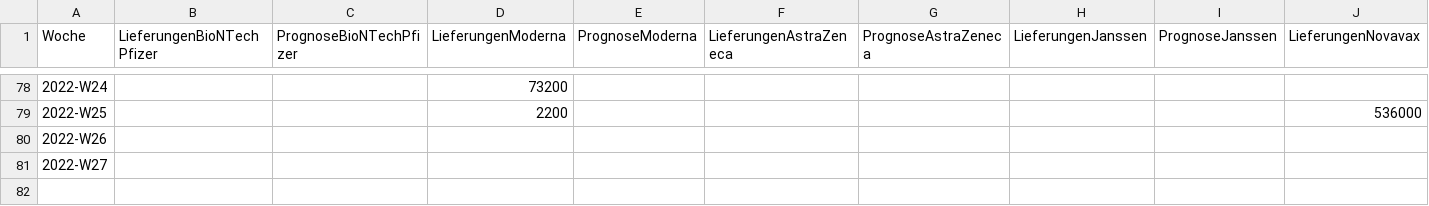
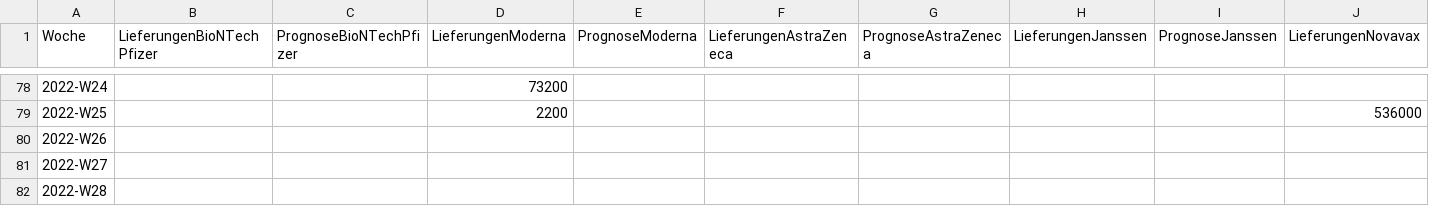
Before and after one commit to martin-illarion/ages_vac, a CSV file: timeline-lieferungen-impfstoffe.csv, drawn as a sheet; only a part is shown, gaps mark what is left out; rows hold the shown columns only; the diff names each change by its address in the sheet, - before the commit and + after, or states it on an @@ line.

```diff
--- a/timeline-lieferungen-impfstoffe.csv
+++ b/timeline-lieferungen-impfstoffe.csv
+row 82: 2022-W28
```
Also changed, not shown: vac-lieferung.csv, vac_bez_pop.csv, 14 other files.
